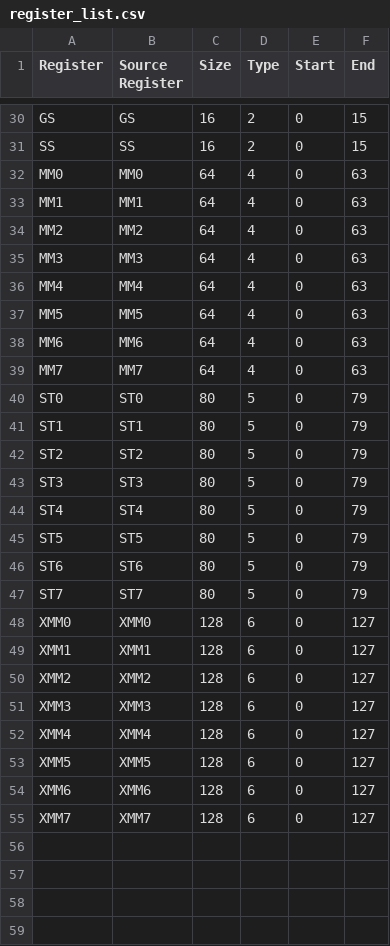
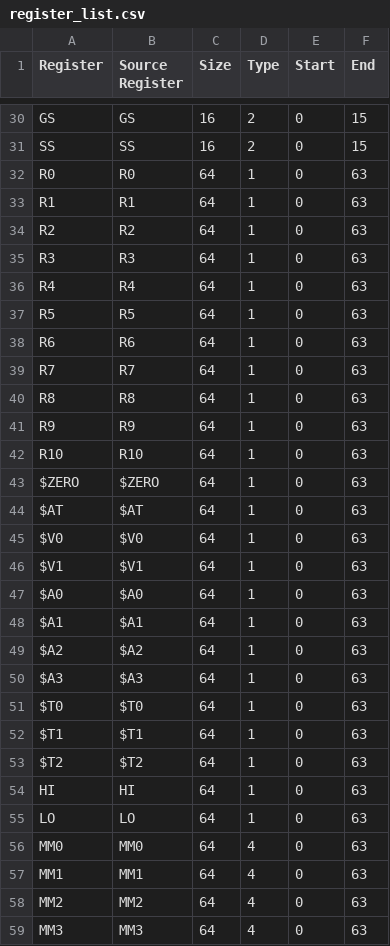
Before and after one commit to thejenigrace/thsst-calvis, a CSV file: Registers/register_list.csv, drawn as a sheet; only a part is shown, gaps mark what is left out; the shorter side is filled out with more unchanged rows.

```diff
--- a/Registers/register_list.csv
+++ b/Registers/register_list.csv
@@ -31,2 +31,26 @@ GS,GS,16,2,0,15
 SS,SS,16,2,0,15
+R0,R0,64,1,0,63
+R1,R1,64,1,0,63
+R2,R2,64,1,0,63
+R3,R3,64,1,0,63
+R4,R4,64,1,0,63
+R5,R5,64,1,0,63
+R6,R6,64,1,0,63
+R7,R7,64,1,0,63
+R8,R8,64,1,0,63
+R9,R9,64,1,0,63
+R10,R10,64,1,0,63
+$ZERO,$ZERO,64,1,0,63
+$AT,$AT,64,1,0,63
+$V0,$V0,64,1,0,63
+$V1,$V1,64,1,0,63
+$A0,$A0,64,1,0,63
+$A1,$A1,64,1,0,63
+$A2,$A2,64,1,0,63
+$A3,$A3,64,1,0,63
+$T0,$T0,64,1,0,63
+$T1,$T1,64,1,0,63
+$T2,$T2,64,1,0,63
+HI,HI,64,1,0,63
+LO,LO,64,1,0,63
 MM0,MM0,64,4,0,63
```
Also changed, not shown: Instructions/instruction_list.csv, 29 other files.
